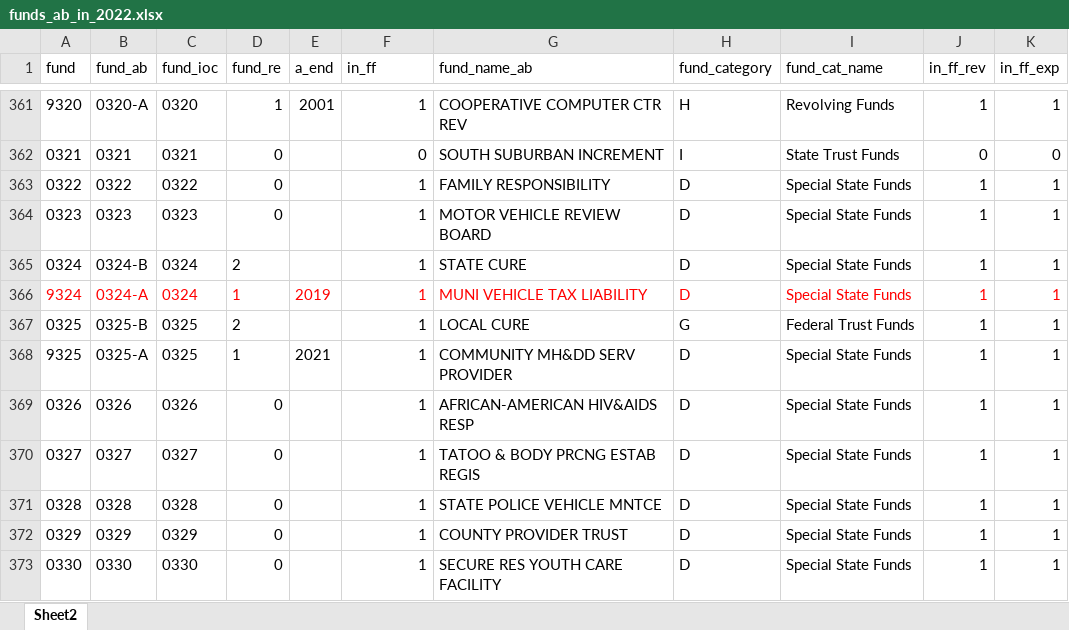
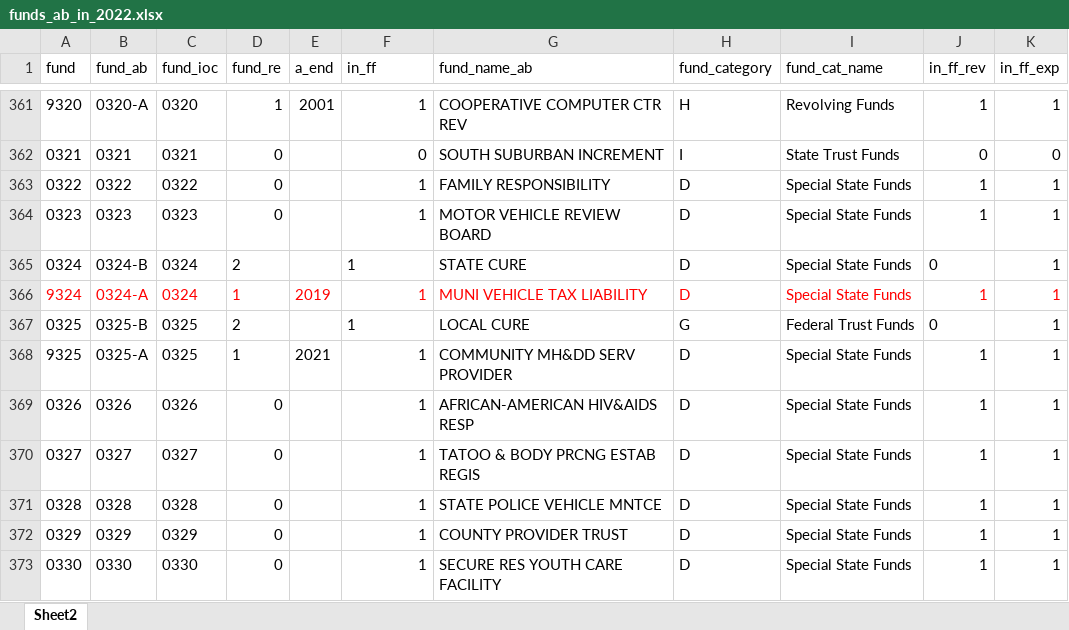
Before and after one commit to AleaWM/Fiscal-Futures-Project, an Excel workbook: funds_ab_in_2022.xlsx, sheet Sheet2, drawn as a sheet; only a part is shown, gaps mark what is left out; values as stored, in another font and other column widths than the file's, no borders; table styles not drawn; the diff names each change by its address in the sheet, - before the commit and + after, or states it on an @@ line.

```diff
--- a/funds_ab_in_2022.xlsx (sheet Sheet2)
+++ b/funds_ab_in_2022.xlsx (sheet Sheet2)
-F365 alignment: right
+F365 alignment: left
-J365 (in_ff_rev): 1
+J365 (in_ff_rev): 0
-F367 alignment: right
+F367 alignment: left
-J367 (in_ff_rev): 1
+J367 (in_ff_rev): 0
```
Also changed, not shown: 4 other files.
